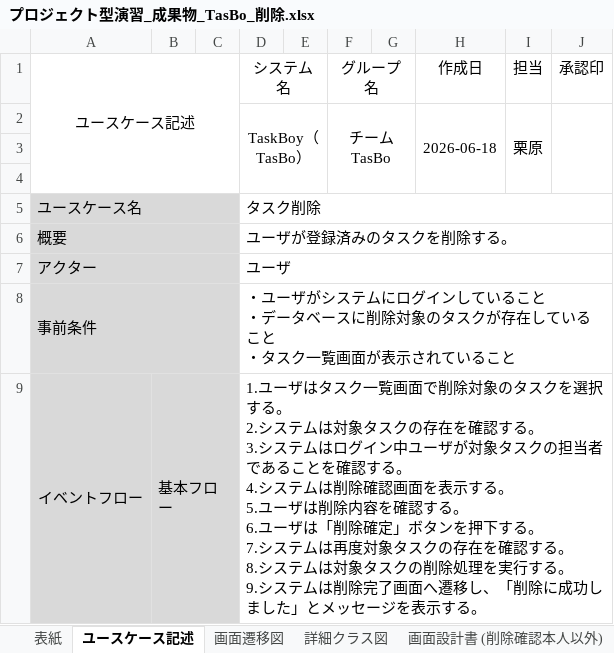
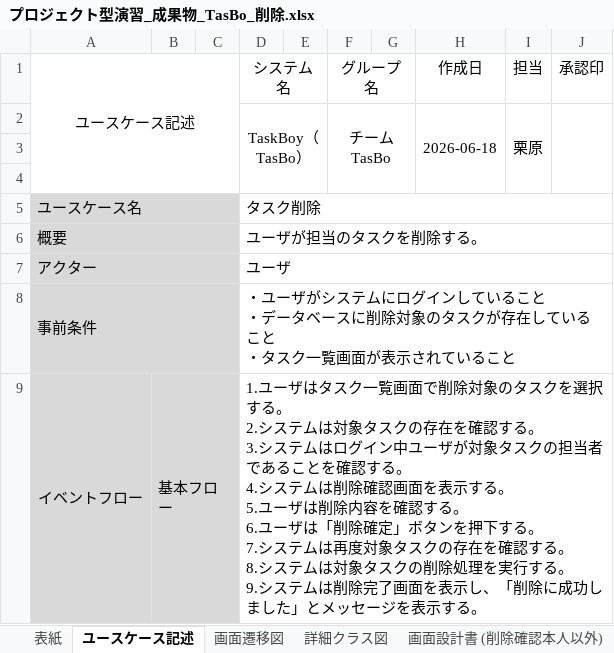
Before and after one commit to Kurihara-kouki/TasBo, an Excel workbook: プロジェクト型演習_成果物_TasBo_削除.xlsx, sheet ユースケース記述, drawn as a sheet; only a part is shown; values as stored, in another font and other column widths than the file's, no borders; the diff covers the shown part only; the diff names each change by its address in the sheet, - before the commit and + after, or states it on an @@ line.

Commit message:
削除のユースケース記述を修正しました

```diff
--- a/プロジェクト型演習_成果物_TasBo_削除.xlsx (sheet ユースケース記述)
+++ b/プロジェクト型演習_成果物_TasBo_削除.xlsx (sheet ユースケース記述)
-D6 (システム名): ユーザが登録済みのタスクを削除する。
+D6 (システム名): ユーザが担当のタスクを削除する。
-D9 (システム名): …完了画面へ遷移し、「削…
+D9 (システム名): …完了画面を表示し、「削…
```
Also changed, not shown: 2 edited cells elsewhere in this sheet.
